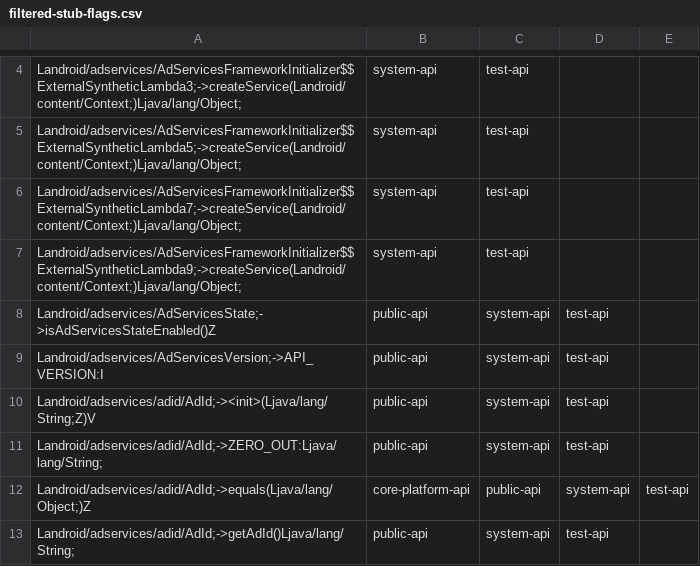
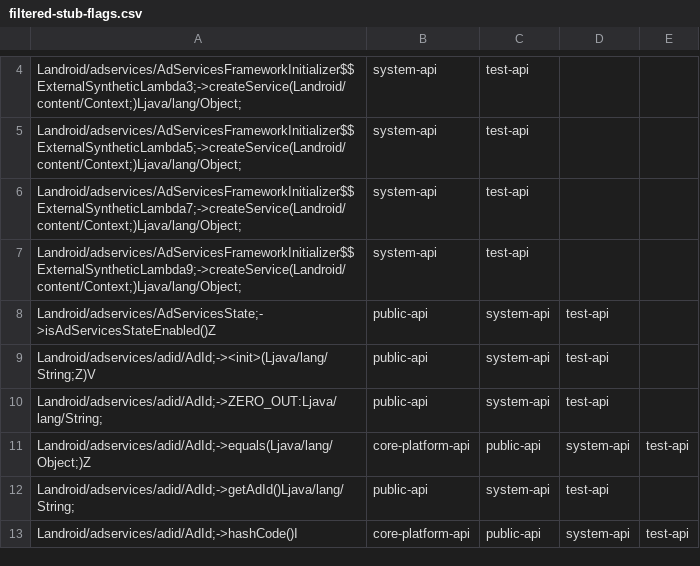
Before and after one commit to ralph950412/AdServices, a CSV file: 4/hiddenapi/filtered-stub-flags.csv, drawn as a sheet; only a part is shown, gaps mark what is left out; the shorter side is filled out with more unchanged rows.

```diff
--- a/4/hiddenapi/filtered-stub-flags.csv
+++ b/4/hiddenapi/filtered-stub-flags.csv
@@ -8,3 +8,2 @@ Landroid/adservices/AdServicesFrameworkInitializer$$ExternalSyntheticLambda9;->c
 Landroid/adservices/AdServicesState;->isAdServicesStateEnabled()Z,public-api,system-api,test-api
-Landroid/adservices/AdServicesVersion;->API_VERSION:I,public-api,system-api,test-api
 Landroid/adservices/adid/AdId;-><init>(Ljava/lang/String;Z)V,public-api,system-api,test-api
```
Also changed, not shown: 4/hiddenapi/filtered-flags.csv, 9 other files.
